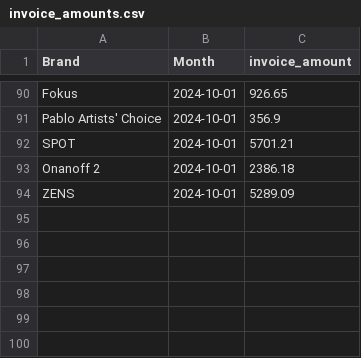
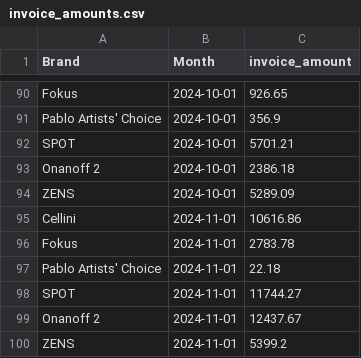
Before and after one commit to aaronbunda1/brandhut_data, a CSV file: bh_dbt/seeds/invoice_amounts.csv, drawn as a sheet; only a part is shown, gaps mark what is left out; the diff names each change by its address in the sheet, - before the commit and + after, or states it on an @@ line.

```diff
--- a/bh_dbt/seeds/invoice_amounts.csv
+++ b/bh_dbt/seeds/invoice_amounts.csv
+row 95: Cellini | 2024-11-01 | 10616.86
+row 96: Fokus | 2024-11-01 | 2783.78
+row 97: Pablo Artists' Choice | 2024-11-01 | 22.18
+row 98: SPOT | 2024-11-01 | 11744.27
+row 99: Onanoff 2 | 2024-11-01 | 12437.67
+row 100: ZENS | 2024-11-01 | 5399.2
```
Also changed, not shown: bh_dbt/seeds/manual_metrics_by_brand_and_month.csv, bh_dbt/seeds/manual_product_categories.csv, 1 other file.
